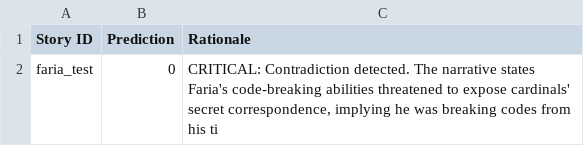
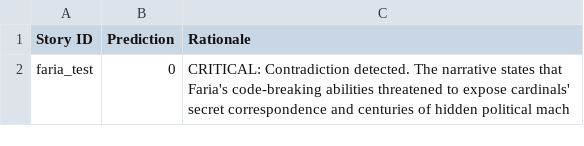
Before and after one commit to Chandansaha2005/StoryAudit, a CSV file: results.csv, drawn as a sheet.

```diff
--- a/results.csv
+++ b/results.csv
@@ -1,2 +1,2 @@
 Story ID,Prediction,Rationale
-faria_test,0,"CRITICAL: Contradiction detected. The narrative states Faria's code-breaking abilities threatened to expose cardinals' secret correspondence, implying he was breaking codes from his ti"
+faria_test,0,CRITICAL: Contradiction detected. The narrative states that Faria's code-breaking abilities threatened to expose cardinals' secret correspondence and centuries of hidden political mach
```
Also changed, not shown: 14 other files.
